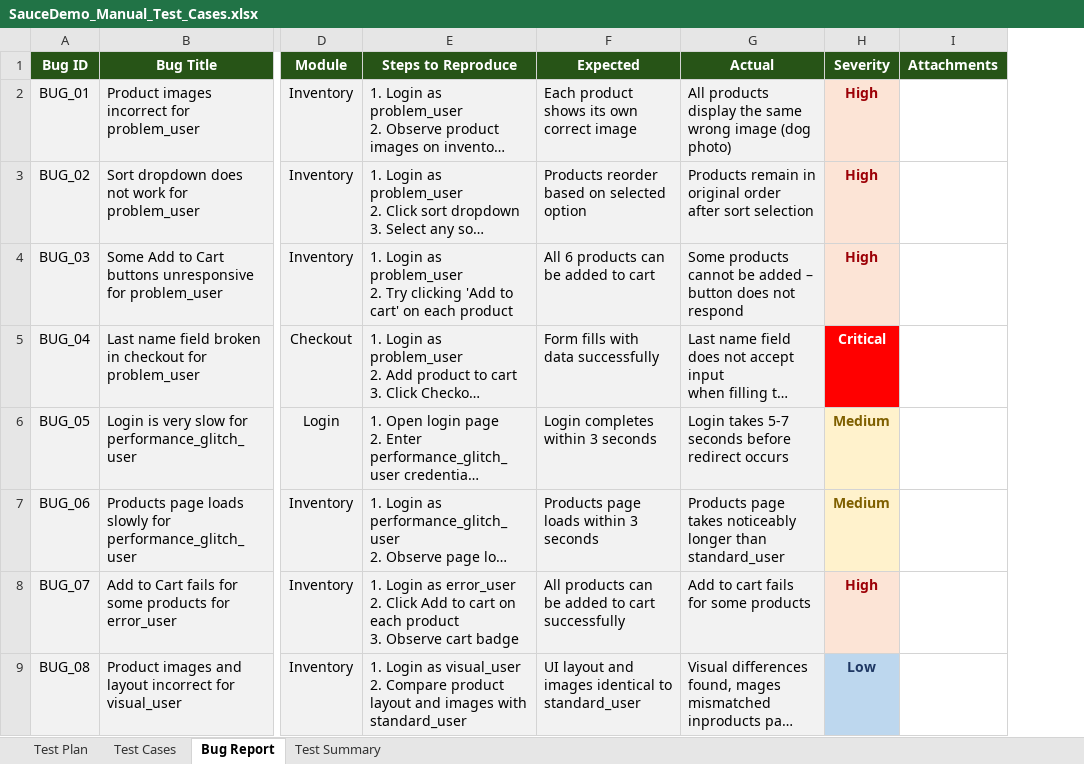
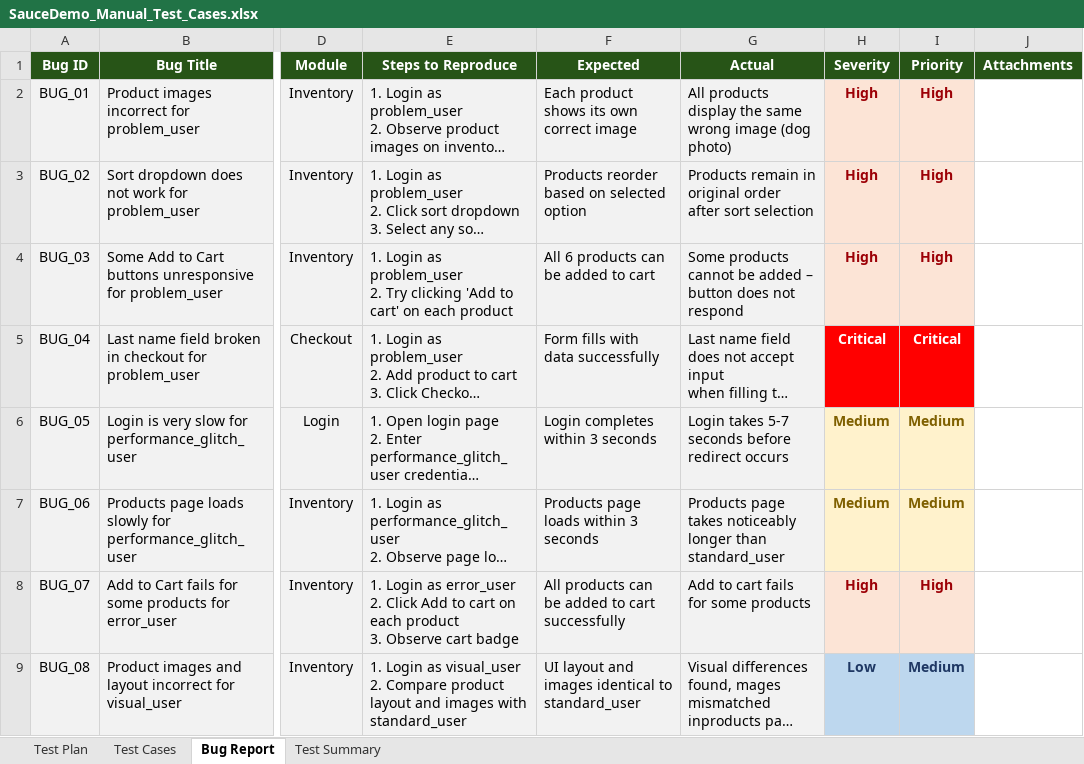
Before and after one commit to Dewmie/saucedemo-manual-testing, an Excel workbook: test-cases/SauceDemo_Manual_Test_Cases.xlsx, sheet Bug Report, drawn as a sheet; only a part is shown, gaps mark what is left out; long unchanged cells end in …; values as stored, in another font and other column widths than the file's, no borders; charts and pictures and conditional formats not drawn; the diff names each change by its address in the sheet, - before the commit and + after, or states it on an @@ line.

Commit message:
Update Excel

```diff
--- a/test-cases/SauceDemo_Manual_Test_Cases.xlsx (sheet Bug Report)
+++ b/test-cases/SauceDemo_Manual_Test_Cases.xlsx (sheet Bug Report)
+column I (Priority), rows 2-9: High | High | High | Critical | Medium | Medium | High | Medium
```
Also changed, not shown: charts or pictures.
